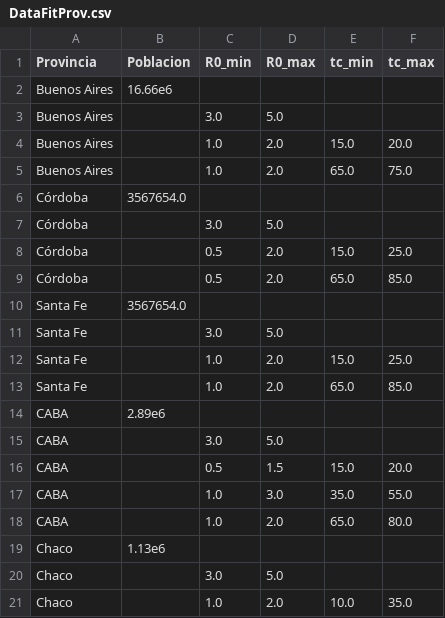
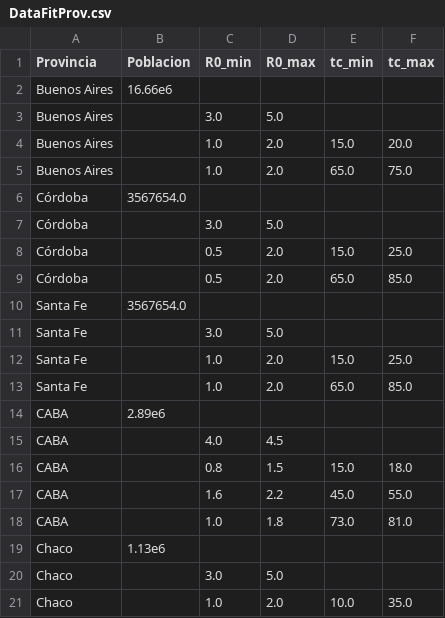
Before and after one commit to fdmazzone/COVID-19, a CSV file: programas/Data/Provincias/DataFitProv.csv, drawn as a sheet.

```diff
--- a/programas/Data/Provincias/DataFitProv.csv
+++ b/programas/Data/Provincias/DataFitProv.csv
@@ -14,6 +14,6 @@ Santa Fe,,1.0,2.0,65.0,85.0
 CABA, 2.89e6,,,,
-CABA,,3.0,5.0,,
-CABA,,0.5,1.5,15.0,20.0
-CABA,,1.0,3.0,35.0,55.0
-CABA,,1.0,2.0,65.0,80.0
+CABA,,4.0,4.5,,
+CABA,,0.8,1.5,15.0,18.0
+CABA,,1.6,2.2,45.0,55.0
+CABA,,1.0,1.8,73.0,81.0
 Chaco,1.13e6,,,,
```
Also changed, not shown: 3 other files.
